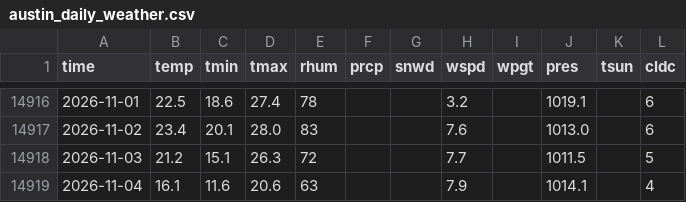
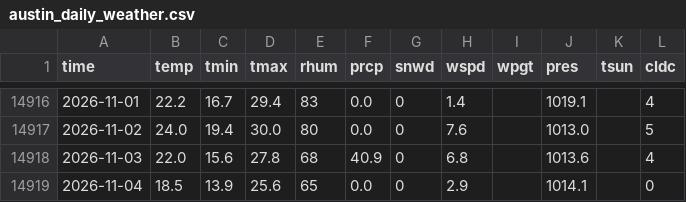
Before and after one commit to davilo61/austin-climate-trends, a CSV file: data/austin_daily_weather.csv, drawn as a sheet; only a part is shown, gaps mark what is left out; the diff covers the shown part only.

```diff
--- a/data/austin_daily_weather.csv
+++ b/data/austin_daily_weather.csv
@@ -14916,4 +14916,4 @@ time,temp,tmin,tmax,rhum,prcp,snwd,wspd,wpgt,pres,tsun,cldc
-2026-11-01,22.5,18.6,27.4,78,,,3.2,,1019.1,,6
-2026-11-02,23.4,20.1,28.0,83,,,7.6,,1013.0,,6
-2026-11-03,21.2,15.1,26.3,72,,,7.7,,1011.5,,5
-2026-11-04,16.1,11.6,20.6,63,,,7.9,,1014.1,,4
+2026-11-01,22.2,16.7,29.4,83,0.0,0,1.4,,1019.1,,4
+2026-11-02,24.0,19.4,30.0,80,0.0,0,7.6,,1013.0,,5
+2026-11-03,22.0,15.6,27.8,68,40.9,0,6.8,,1013.6,,4
+2026-11-04,18.5,13.9,25.6,65,0.0,0,2.9,,1014.1,,0
```
Also changed, not shown: 4 added rows and 50 edited cells elsewhere in this file, 10 other files.
